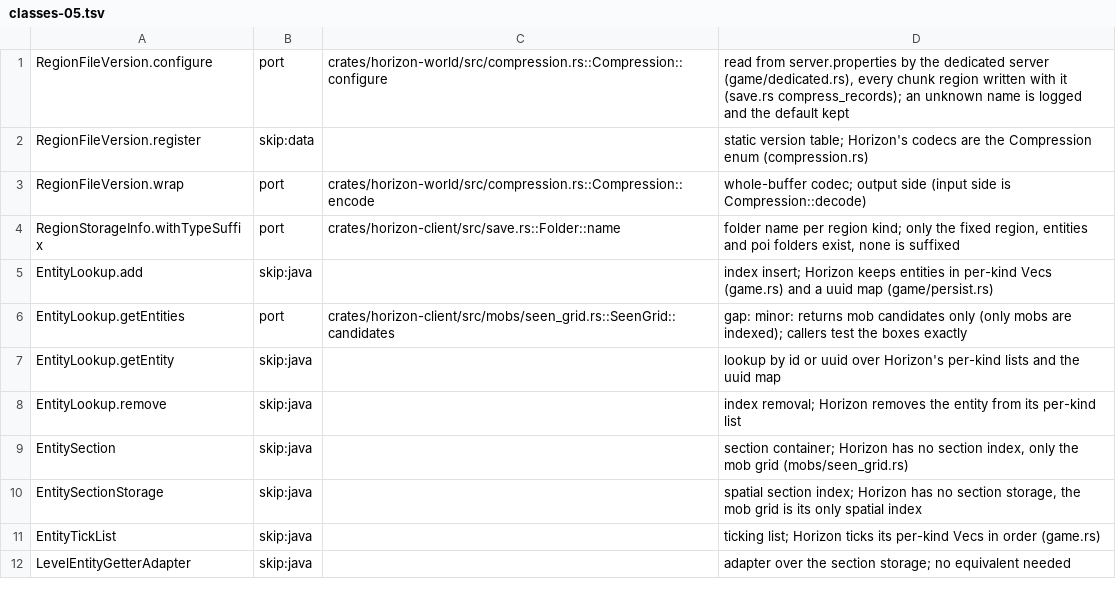
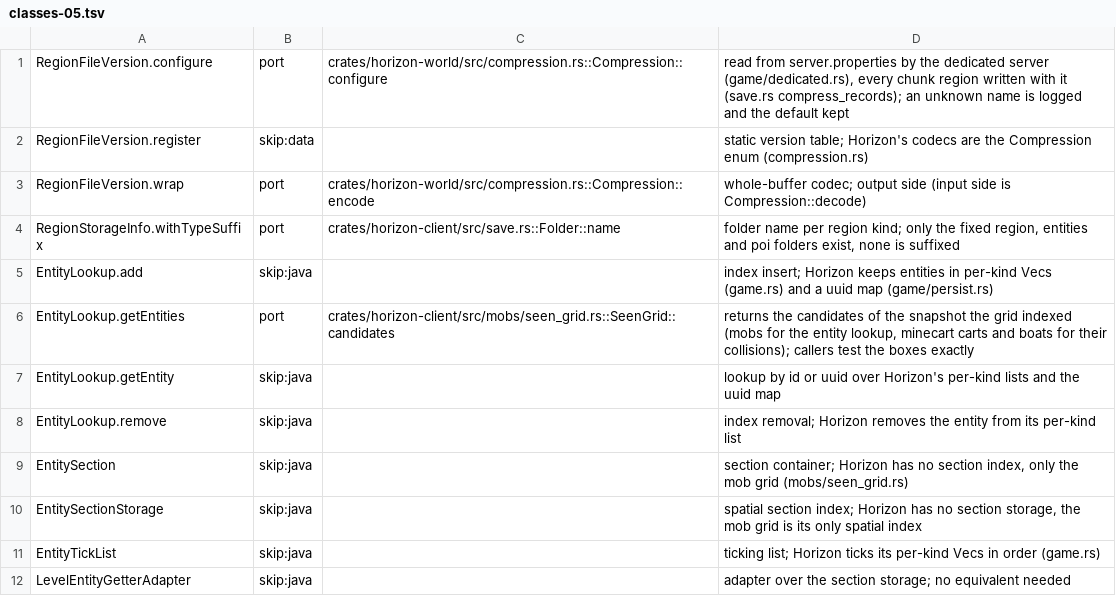
Before and after one commit to MSedgeMC/horizon, a TSV file: tools/port_map/classes-05.tsv, drawn as a sheet; only a part is shown.

Commit message:
port_map: refresh the seen-grid candidate note

```diff
--- a/tools/port_map/classes-05.tsv
+++ b/tools/port_map/classes-05.tsv
@@ -5,3 +5,3 @@ RegionStorageInfo.withTypeSuffix	port	crates/horizon-client/src/save.rs::Folder:
 EntityLookup.add	skip:java		index insert; Horizon keeps entities in per-kind Vecs (game.rs) and a uuid map (game/persist.rs)
-EntityLookup.getEntities	port	crates/horizon-client/src/mobs/seen_grid.rs::SeenGrid::candidates	gap: minor: returns mob candidates only (only mobs are indexed); callers test the boxes exactly
+EntityLookup.getEntities	port	crates/horizon-client/src/mobs/seen_grid.rs::SeenGrid::candidates	returns the candidates of the snapshot the grid indexed (mobs for the entity lookup, minecart carts and boats for their collisions); callers test the boxes exactly
 EntityLookup.getEntity	skip:java		lookup by id or uuid over Horizon's per-kind lists and the uuid map
```
